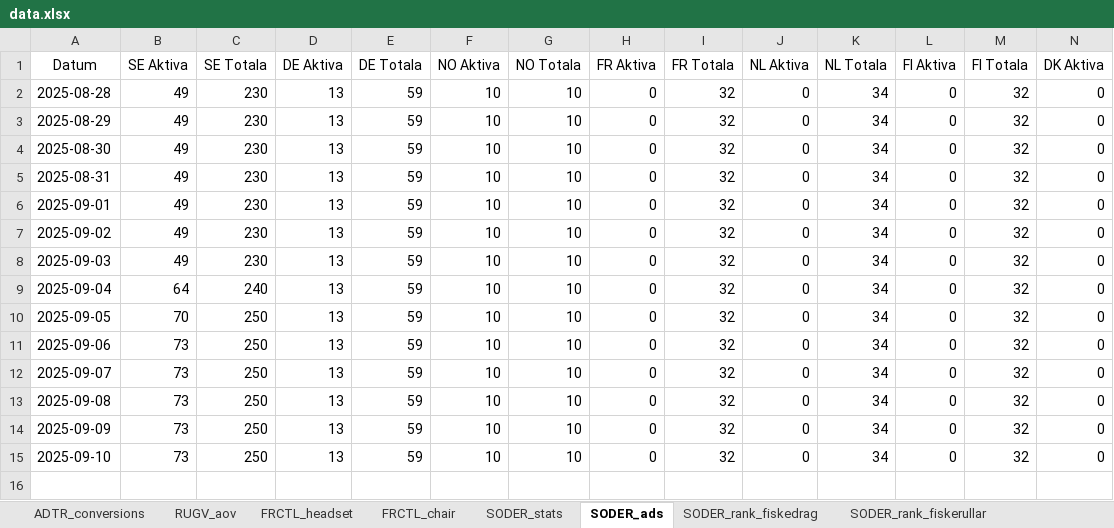
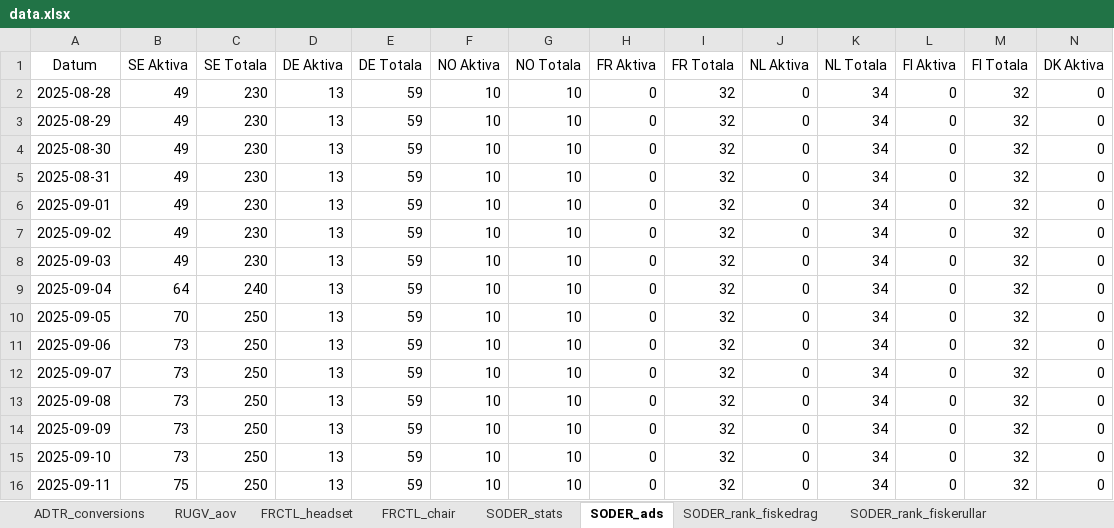
Before and after one commit to loplip/kodning, an Excel workbook: data/data.xlsx, sheet SODER_ads, drawn as a sheet; only a part is shown; values as stored, in another font and other column widths than the file's, no borders; rows hold the shown columns only; the diff names each change by its address in the sheet, - before the commit and + after, or states it on an @@ line.

```diff
--- a/data/data.xlsx (sheet SODER_ads)
+++ b/data/data.xlsx (sheet SODER_ads)
+row 16: 2025-09-11 | 75 | 250 | 13 | 59 | 10 | 10 | 0 | 32 | 0 | 34 | 0 | 32 | 0
```
Also changed, not shown: sheet SODER_rank_fiskerullar, sheet SODER_rank_fiskespon, sheet SODER_rank_vaskor, sheet SODER_rank_fiskedrag, sheet SODER_stats, sheet ADTR_conversions, 1 more sheet, data/data_epc_finance.xlsx, data/data_sitemap.xlsx, 1 other file.
